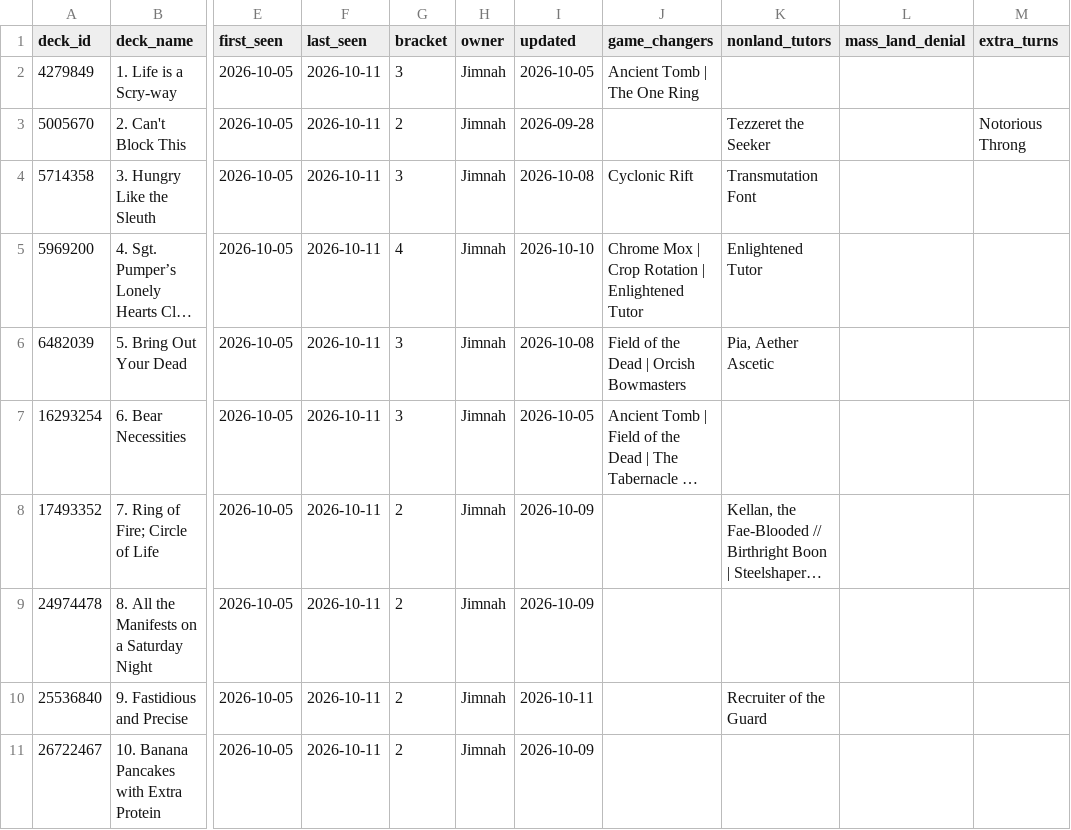
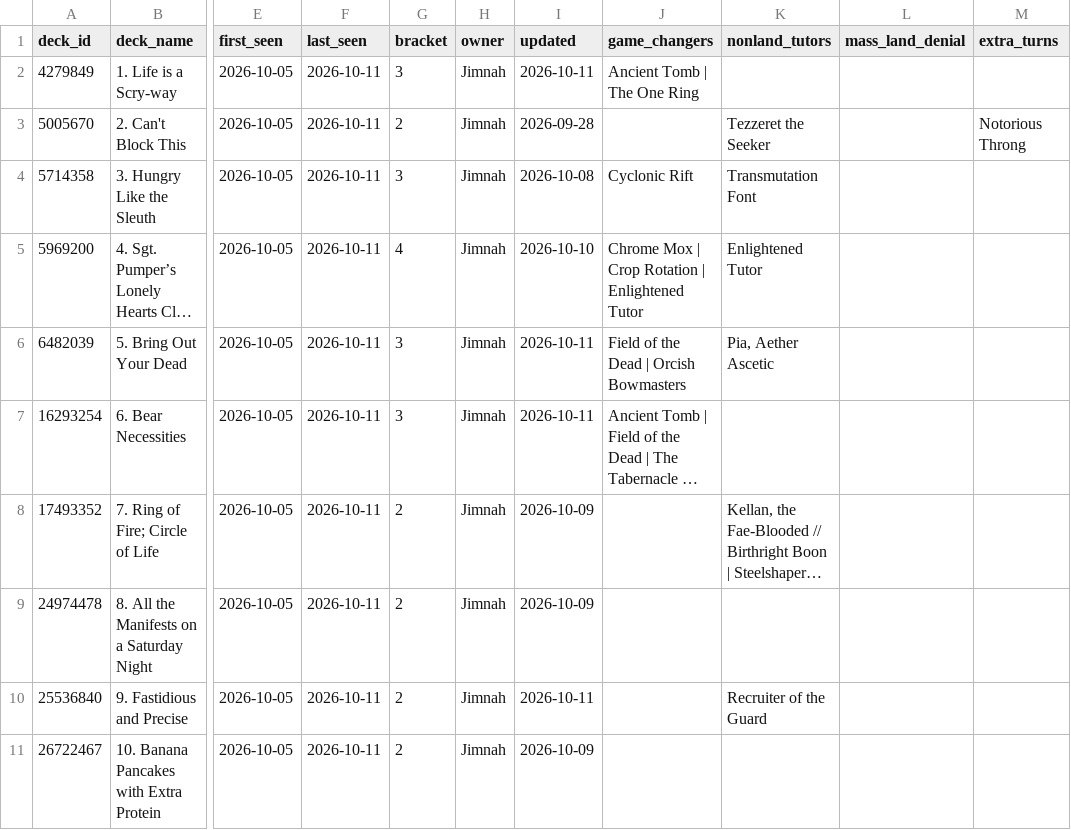
Before and after one commit to jimna-h/archidekt-snapshot, a CSV file: data/decks.csv, drawn as a sheet; only a part is shown, gaps mark what is left out; long unchanged cells end in …; the diff names each change by its address in the sheet, - before the commit and + after, or states it on an @@ line.

```diff
--- a/data/decks.csv
+++ b/data/decks.csv
-I2 (updated): 2026-10-05
+I2 (updated): 2026-10-11
-I6 (updated): 2026-10-08
+I6 (updated): 2026-10-11
-I7 (updated): 2026-10-05
+I7 (updated): 2026-10-11
```
Also changed, not shown: data/card_prices/2026-10.csv, data/decklists.csv, 2 other files.
